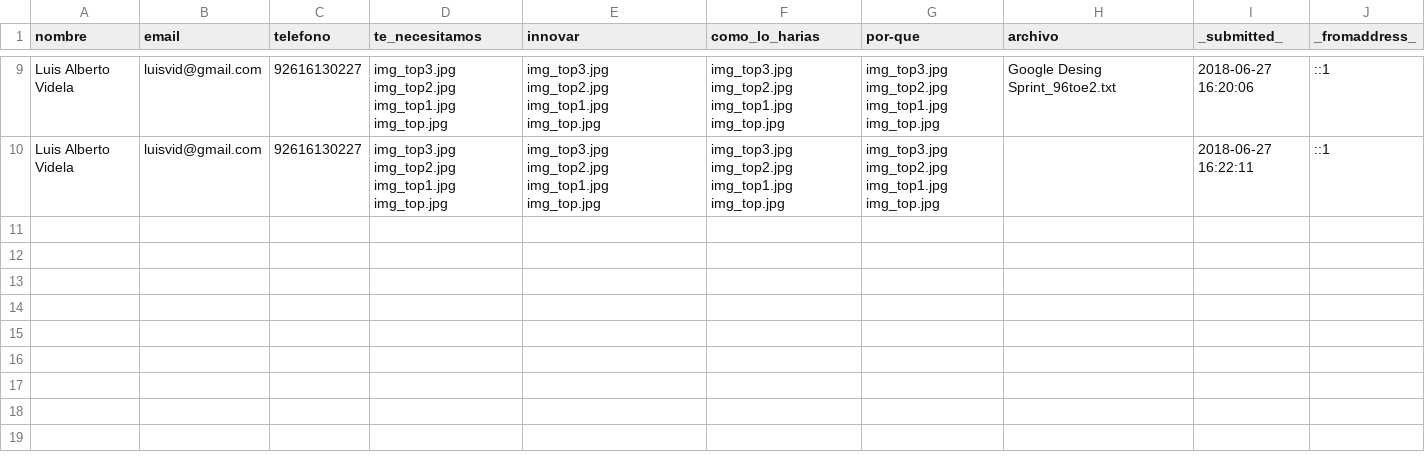
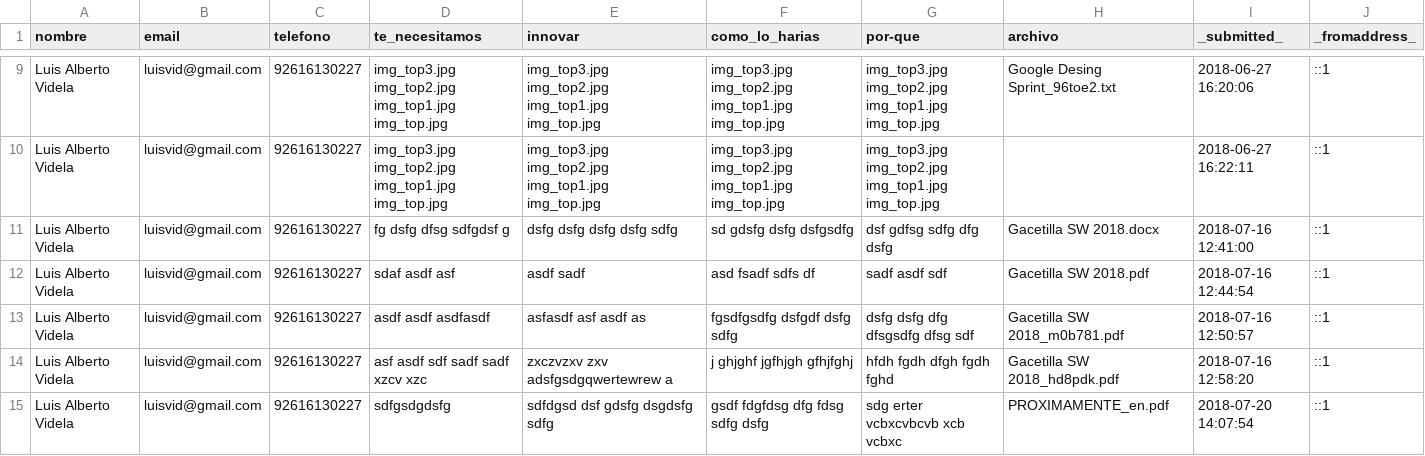
Before and after one commit to luisvid/EggTechWeb, a CSV file: trabajeform/storage/csv/form-results.csv, drawn as a sheet; only a part is shown, gaps mark what is left out; the diff names each change by its address in the sheet, - before the commit and + after, or states it on an @@ line.

Commit message:
added descargar programa, form trabaje

```diff
--- a/trabajeform/storage/csv/form-results.csv
+++ b/trabajeform/storage/csv/form-results.csv
+row 11: Luis Alberto Videla | luisvid@gmail.com | 92616130227 | fg dsfg dfsg sdfgdsf g | dsfg dsfg dsfg dsfg sdfg | sd gdsfg dsfg dsfgsdfg | dsf gdfsg sdfg dfg dsfg | Gacetilla SW 2018.docx | 2018-07-16 12:41:00 | ::1
+row 12: Luis Alberto Videla | luisvid@gmail.com | 92616130227 | sdaf asdf asf | asdf sadf | asd fsadf sdfs df | sadf asdf sdf | Gacetilla SW 2018.pdf | 2018-07-16 12:44:54 | ::1
+row 13: Luis Alberto Videla | luisvid@gmail.com | 92616130227 | asdf asdf asdfasdf | asfasdf asf asdf as | fgsdfgsdfg dsfgdf dsfg sdfg | dsfg dsfg dfg dfsgsdfg dfsg sdf | Gacetilla SW 2018_m0b781.pdf | 2018-07-16 12:50:57 | ::1
+row 14: Luis Alberto Videla | luisvid@gmail.com | 92616130227 | asf asdf sdf sadf sadf xzcv xzc | zxczvzxv zxv adsfgsdgqwertewrew a | j ghjghf jgfhjgh gfhjfghj | hfdh fgdh dfgh fgdh fghd | Gacetilla SW 2018_hd8pdk.pdf | 2018-07-16 12:58:20 | ::1
+row 15: Luis Alberto Videla | luisvid@gmail.com | 92616130227 | sdfgsdgdsfg | sdfdgsd dsf gdsfg dsgdsfg sdfg | gsdf fdgfdsg dfg fdsg sdfg dsfg | sdg erter vcbxcvbcvb xcb vcbxc | PROXIMAMENTE_en.pdf | 2018-07-20 14:07:54 | ::1
```
Also changed, not shown: 11 other files.
